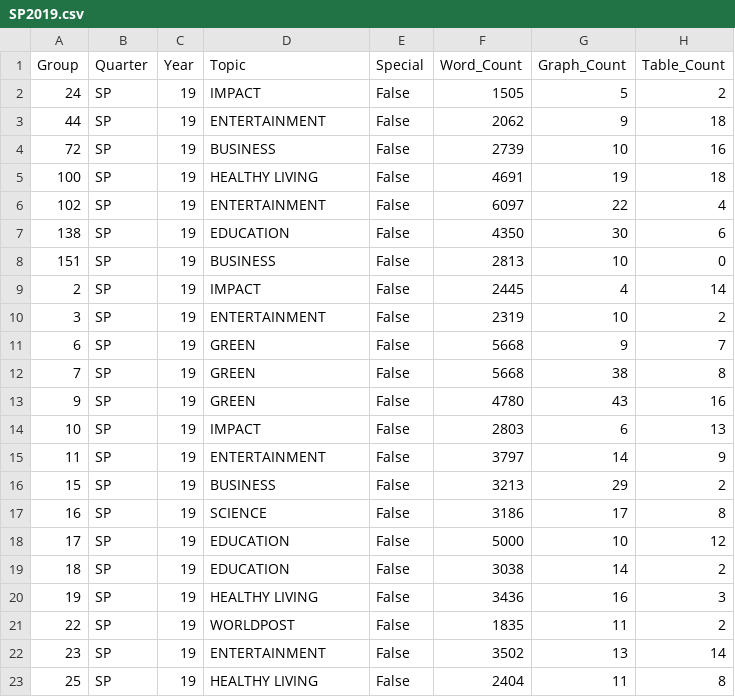
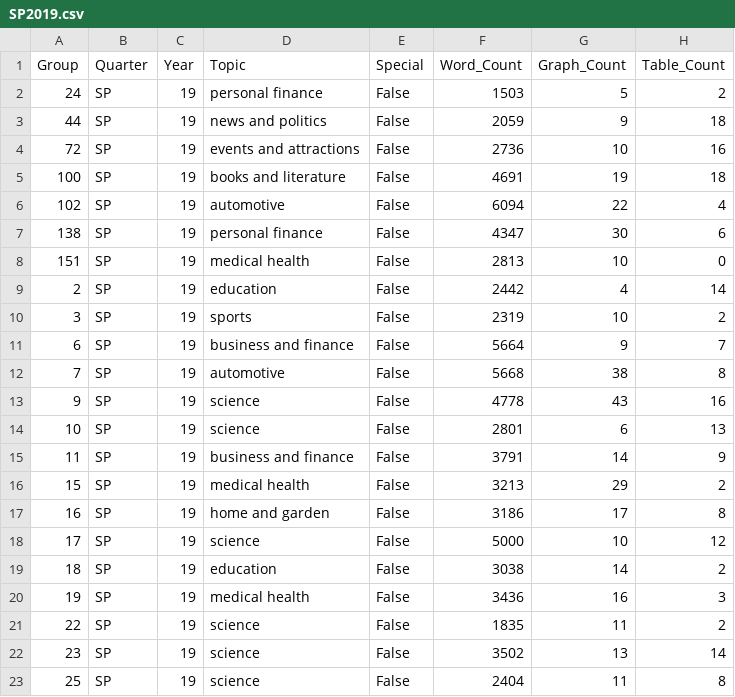
Before and after one commit to jchung01/COGS108-Project-Copy, a CSV file: csvs/SP2019.csv, drawn as a sheet; only a part is shown; the diff covers the shown part only.

```diff
--- a/csvs/SP2019.csv
+++ b/csvs/SP2019.csv
@@ -1,23 +1,23 @@
 Group,Quarter,Year,Topic,Special,Word_Count,Graph_Count,Table_Count
-24,SP,19,IMPACT,False,1505,5,2
-44,SP,19,ENTERTAINMENT,False,2062,9,18
-72,SP,19,BUSINESS,False,2739,10,16
-100,SP,19,HEALTHY LIVING,False,4691,19,18
-102,SP,19,ENTERTAINMENT,False,6097,22,4
-138,SP,19,EDUCATION,False,4350,30,6
-151,SP,19,BUSINESS,False,2813,10,0
-2,SP,19,IMPACT,False,2445,4,14
-3,SP,19,ENTERTAINMENT,False,2319,10,2
-6,SP,19,GREEN,False,5668,9,7
-7,SP,19,GREEN,False,5668,38,8
-9,SP,19,GREEN,False,4780,43,16
-10,SP,19,IMPACT,False,2803,6,13
-11,SP,19,ENTERTAINMENT,False,3797,14,9
-15,SP,19,BUSINESS,False,3213,29,2
-16,SP,19,SCIENCE,False,3186,17,8
-17,SP,19,EDUCATION,False,5000,10,12
-18,SP,19,EDUCATION,False,3038,14,2
-19,SP,19,HEALTHY LIVING,False,3436,16,3
-22,SP,19,WORLDPOST,False,1835,11,2
-23,SP,19,ENTERTAINMENT,False,3502,13,14
-25,SP,19,HEALTHY LIVING,False,2404,11,8
+24,SP,19,personal finance,False,1503,5,2
+44,SP,19,news and politics,False,2059,9,18
+72,SP,19,events and attractions,False,2736,10,16
+100,SP,19,books and literature,False,4691,19,18
+102,SP,19,automotive,False,6094,22,4
+138,SP,19,personal finance,False,4347,30,6
+151,SP,19,medical health,False,2813,10,0
+2,SP,19,education,False,2442,4,14
+3,SP,19,sports,False,2319,10,2
+6,SP,19,business and finance,False,5664,9,7
+7,SP,19,automotive,False,5668,38,8
+9,SP,19,science,False,4778,43,16
+10,SP,19,science,False,2801,6,13
+11,SP,19,business and finance,False,3791,14,9
+15,SP,19,medical health,False,3213,29,2
+16,SP,19,home and garden,False,3186,17,8
+17,SP,19,science,False,5000,10,12
+18,SP,19,education,False,3038,14,2
+19,SP,19,medical health,False,3436,16,3
+22,SP,19,science,False,1835,11,2
+23,SP,19,science,False,3502,13,14
+25,SP,19,science,False,2404,11,8
```
Also changed, not shown: 116 edited cells elsewhere in this file, csvs/FA2020.csv, csvs/SP2020.csv, 4 other files.
